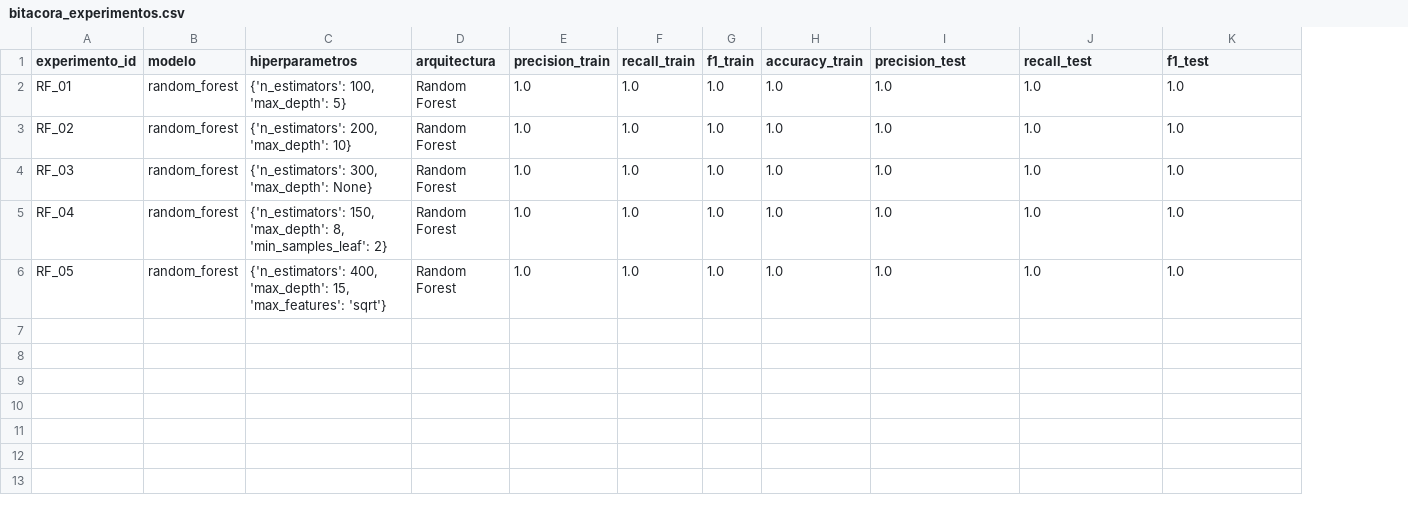
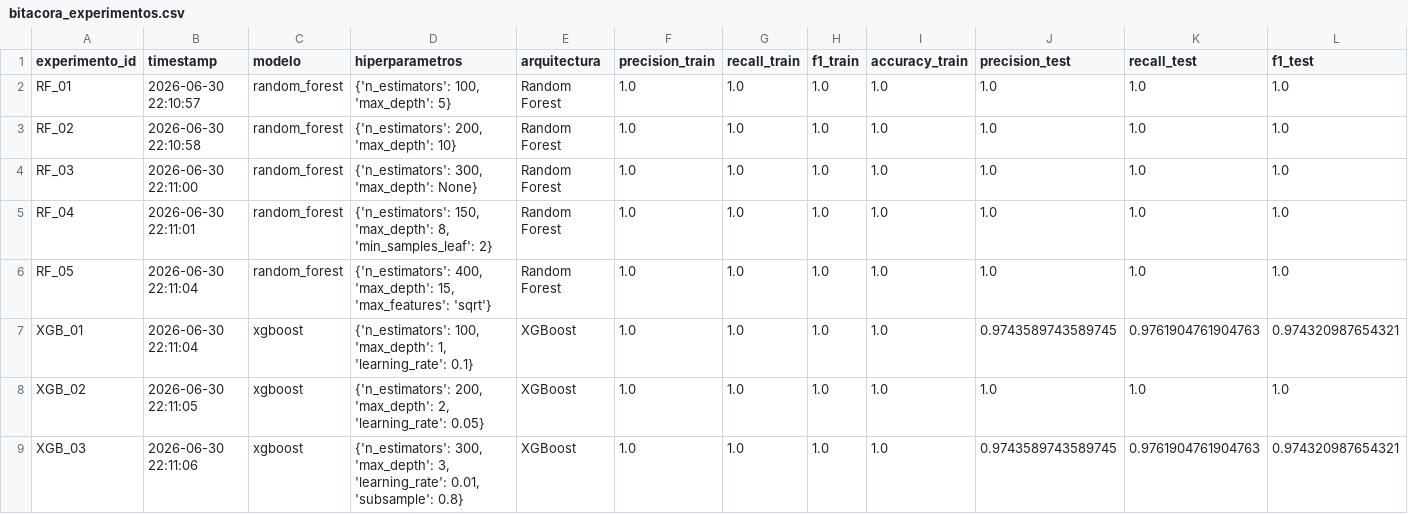
Before and after one commit to JoseChalo/ProyectoFinal_ML, a CSV file: bitacora_experimentos.csv, drawn as a sheet; only a part is shown; rows hold the shown columns only; the diff covers the shown part only; the diff names each change by its address in the sheet, - before the commit and + after, or states it on an @@ line.

```diff
--- a/bitacora_experimentos.csv
+++ b/bitacora_experimentos.csv
+column B (timestamp), rows 2-6: 2026-06-30 22:10:57 | 2026-06-30 22:10:58 | 2026-06-30 22:11:00 | 2026-06-30 22:11:01 | 2026-06-30 22:11:04
+row 7: XGB_01 | 2026-06-30 22:11:04 | xgboost | {'n_estimators': 100, 'max_depth': 1, 'learning_rate': 0.1} | XGBoost | 1.0 | 1.0 | 1.0 | 1.0 | 0.9743589743589745 | 0.9761904761904763 | 0.974320987654321
+row 8: XGB_02 | 2026-06-30 22:11:05 | xgboost | {'n_estimators': 200, 'max_depth': 2, 'learning_rate': 0.05} | XGBoost | 1.0 | 1.0 | 1.0 | 1.0 | 1.0 | 1.0 | 1.0
+row 9: XGB_03 | 2026-06-30 22:11:06 | xgboost | {'n_estimators': 300, 'max_depth': 3, 'learning_rate': 0.01, 'subsample': 0.8} | XGBoost | 1.0 | 1.0 | 1.0 | 1.0 | 0.9743589743589745 | 0.9761904761904763 | 0.974320987654321
```
Also changed, not shown: 7 added rows elsewhere in this file, 1 other file.
